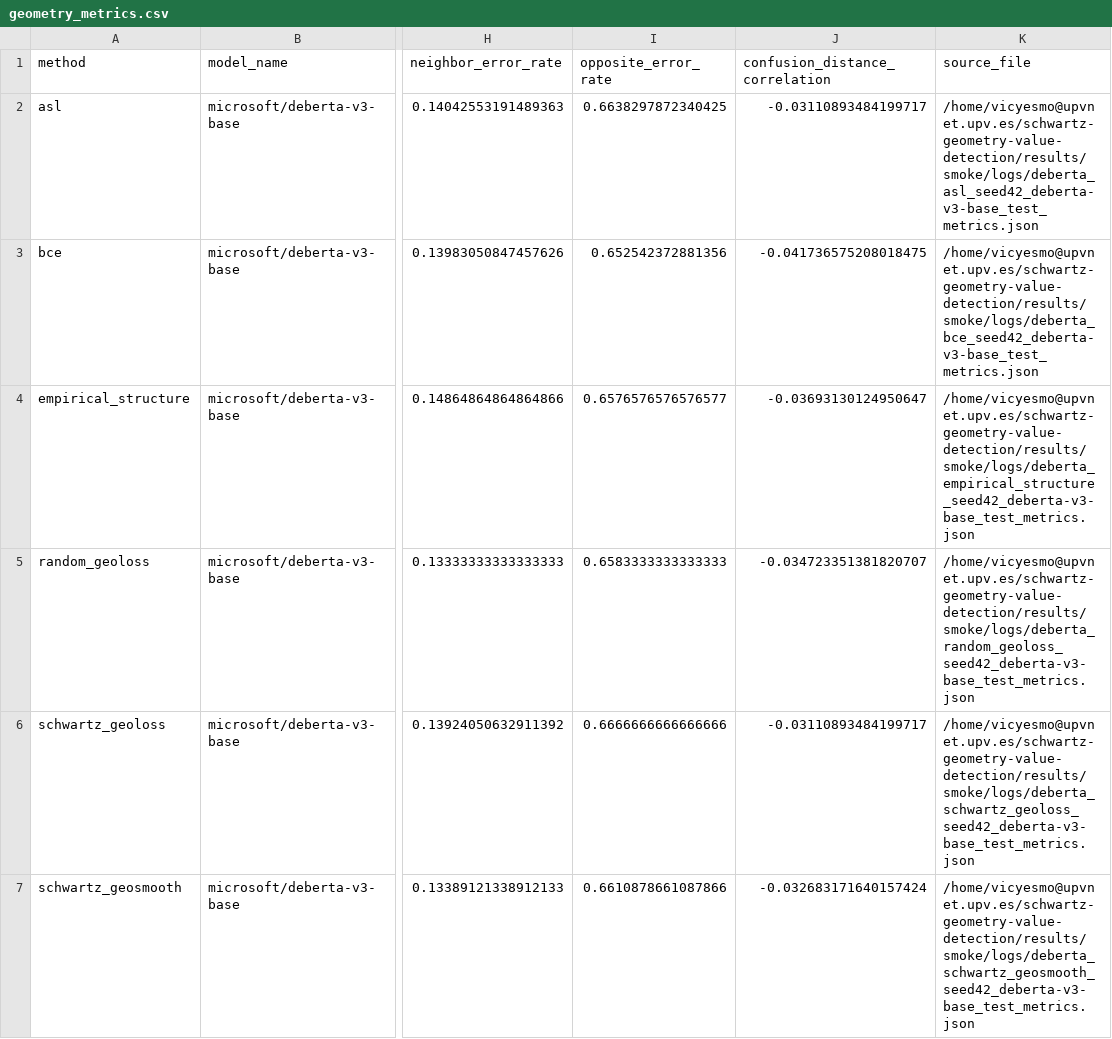
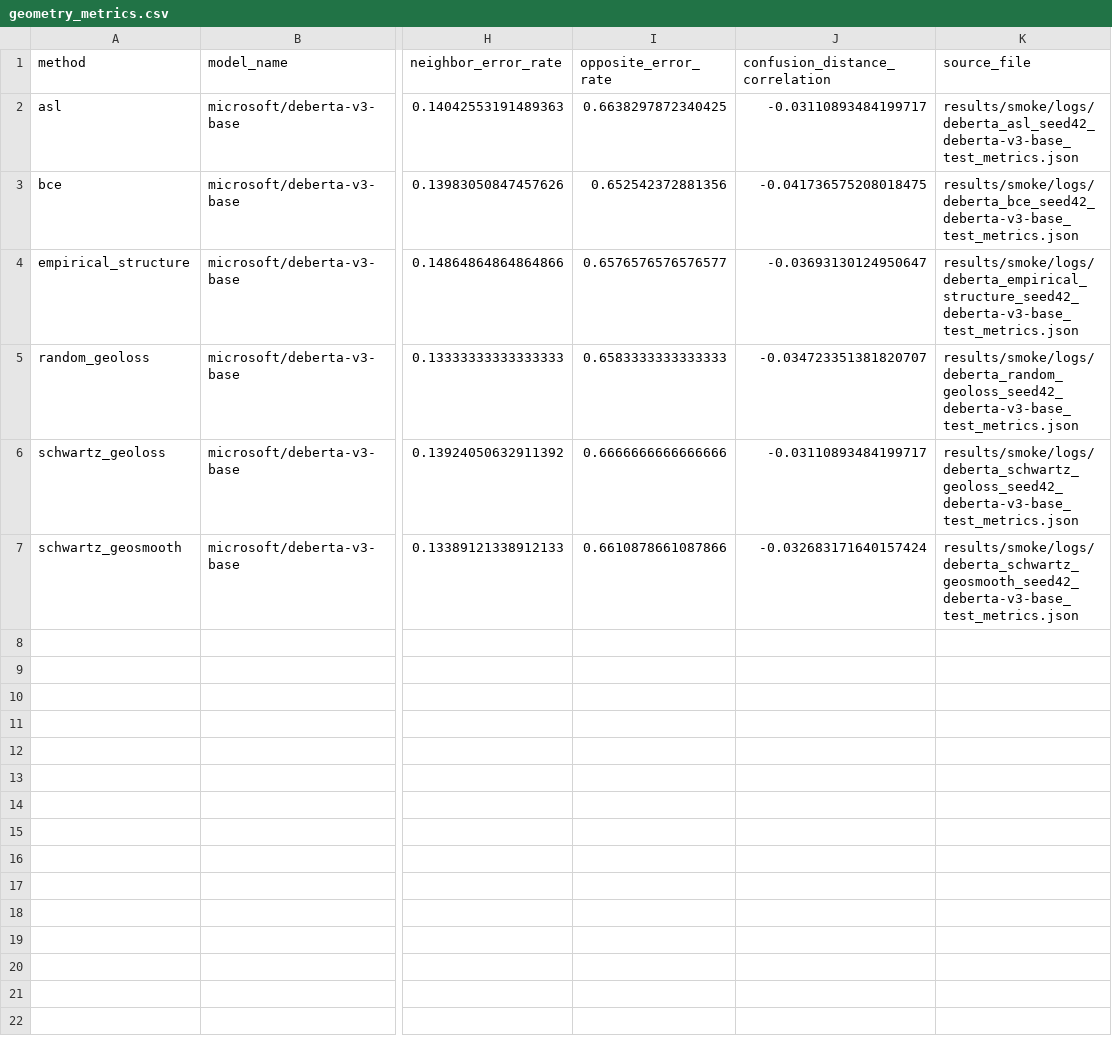
Before and after one commit to VictorMYeste/schwartz-geometry-value-detection, a CSV file: results/smoke/analysis/geometry_metrics.csv, drawn as a sheet; only a part is shown, gaps mark what is left out; the diff names each change by its address in the sheet, - before the commit and + after, or states it on an @@ line.

```diff
--- a/results/smoke/analysis/geometry_metrics.csv
+++ b/results/smoke/analysis/geometry_metrics.csv
-K2 (source_file): /home/vicyesmo@upvnet.upv.es/schwartz-geometry-value-detection/results/smoke/logs/deberta_asl_seed42_deberta-v3-base_test_metrics.json
+K2 (source_file): results/smoke/logs/deberta_asl_seed42_deberta-v3-base_test_metrics.json
-K3 (source_file): /home/vicyesmo@upvnet.upv.es/schwartz-geometry-value-detection/results/smoke/logs/deberta_bce_seed42_deberta-v3-base_test_metrics.json
+K3 (source_file): results/smoke/logs/deberta_bce_seed42_deberta-v3-base_test_metrics.json
-K4 (source_file): /home/vicyesmo@upvnet.upv.es/schwartz-geometry-value-detection/results/smoke/logs/deberta_empirical_structure_seed42_deberta-v3-base_test_metrics.json
+K4 (source_file): results/smoke/logs/deberta_empirical_structure_seed42_deberta-v3-base_test_metrics.json
-K5 (source_file): /home/vicyesmo@upvnet.upv.es/schwartz-geometry-value-detection/results/smoke/logs/deberta_random_geoloss_seed42_deberta-v3-base_test_metrics.json
+K5 (source_file): results/smoke/logs/deberta_random_geoloss_seed42_deberta-v3-base_test_metrics.json
-K6 (source_file): /home/vicyesmo@upvnet.upv.es/schwartz-geometry-value-detection/results/smoke/logs/deberta_schwartz_geoloss_seed42_deberta-v3-base_test_metrics.json
+K6 (source_file): results/smoke/logs/deberta_schwartz_geoloss_seed42_deberta-v3-base_test_metrics.json
-K7 (source_file): /home/vicyesmo@upvnet.upv.es/schwartz-geometry-value-detection/results/smoke/logs/deberta_schwartz_geosmooth_seed42_deberta-v3-base_test_metrics.json
+K7 (source_file): results/smoke/logs/deberta_schwartz_geosmooth_seed42_deberta-v3-base_test_metrics.json
```
Also changed, not shown: results/smoke/analysis/seed_level_results.csv, 26 other files.
